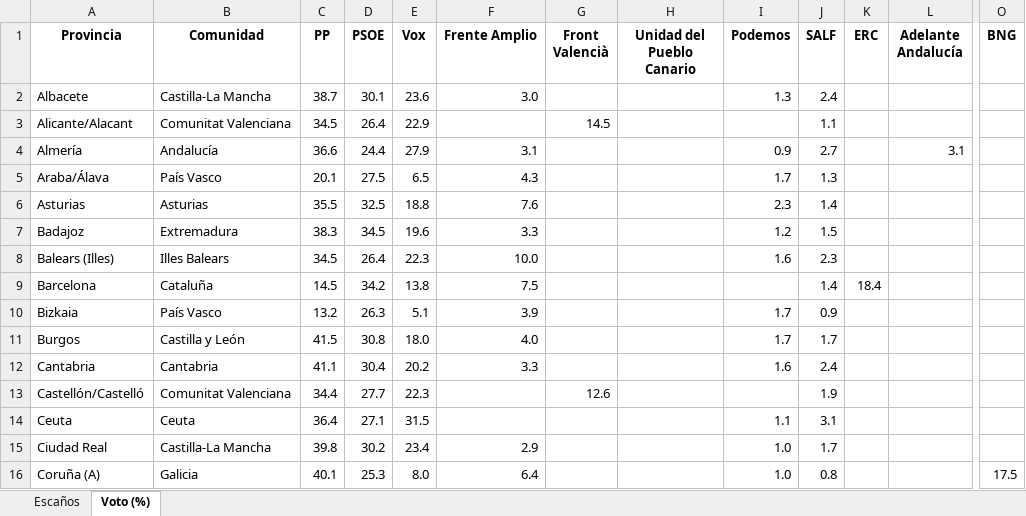
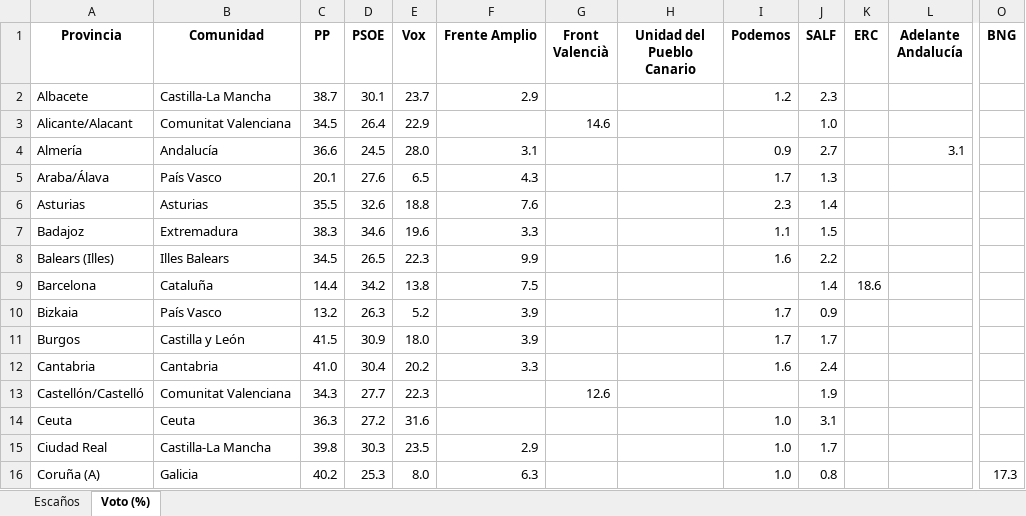
Before and after one commit to fermanpre/pondera, an Excel workbook: Web/sitio/resumen_provincias.xlsx, sheet Voto (%), drawn as a sheet; only a part is shown, gaps mark what is left out; values as stored, in another font and other column widths than the file's, no borders; the diff covers the shown part only; the diff names each change by its address in the sheet, - before the commit and + after, or states it on an @@ line.

```diff
--- a/Web/sitio/resumen_provincias.xlsx (sheet Voto (%))
+++ b/Web/sitio/resumen_provincias.xlsx (sheet Voto (%))
-E2 (Vox): 23.6
+E2 (Vox): 23.7
-F2 (Frente Amplio): 3.0
+F2 (Frente Amplio): 2.9
-I2 (Podemos): 1.3
+I2 (Podemos): 1.2
-J2 (SALF): 2.4
+J2 (SALF): 2.3
-G3 (Front Valencià): 14.5
+G3 (Front Valencià): 14.6
-J3 (SALF): 1.1
+J3 (SALF): 1.0
-D4 (PSOE): 24.4
+D4 (PSOE): 24.5
-E4 (Vox): 27.9
+E4 (Vox): 28.0
-D5 (PSOE): 27.5
+D5 (PSOE): 27.6
-D6 (PSOE): 32.5
+D6 (PSOE): 32.6
-D7 (PSOE): 34.5
+D7 (PSOE): 34.6
-I7 (Podemos): 1.2
+I7 (Podemos): 1.1
-D8 (PSOE): 26.4
+D8 (PSOE): 26.5
-F8 (Frente Amplio): 10.0
+F8 (Frente Amplio): 9.9
-J8 (SALF): 2.3
+J8 (SALF): 2.2
-C9 (PP): 14.5
+C9 (PP): 14.4
-K9 (ERC): 18.4
+K9 (ERC): 18.6
-E10 (Vox): 5.1
+E10 (Vox): 5.2
-D11 (PSOE): 30.8
+D11 (PSOE): 30.9
-F11 (Frente Amplio): 4.0
+F11 (Frente Amplio): 3.9
-C12 (PP): 41.1
+C12 (PP): 41.0
-C13 (PP): 34.4
+C13 (PP): 34.3
-C14 (PP): 36.4
+C14 (PP): 36.3
-D14 (PSOE): 27.1
+D14 (PSOE): 27.2
-E14 (Vox): 31.5
+E14 (Vox): 31.6
-I14 (Podemos): 1.1
+I14 (Podemos): 1.0
-D15 (PSOE): 30.2
+D15 (PSOE): 30.3
-E15 (Vox): 23.4
+E15 (Vox): 23.5
-C16 (PP): 40.1
+C16 (PP): 40.2
-F16 (Frente Amplio): 6.4
+F16 (Frente Amplio): 6.3
-O16 (BNG): 17.5
+O16 (BNG): 17.3
```
Also changed, not shown: 92 edited cells elsewhere in this sheet, sheet Escaños, 27 other files.
